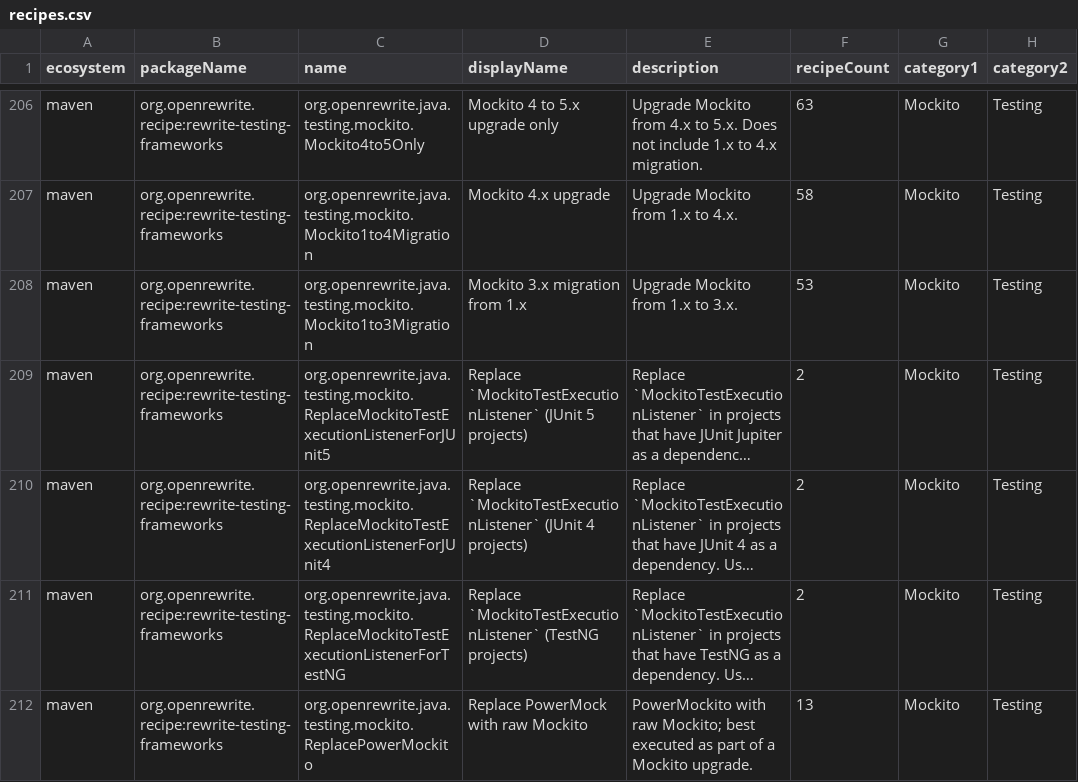
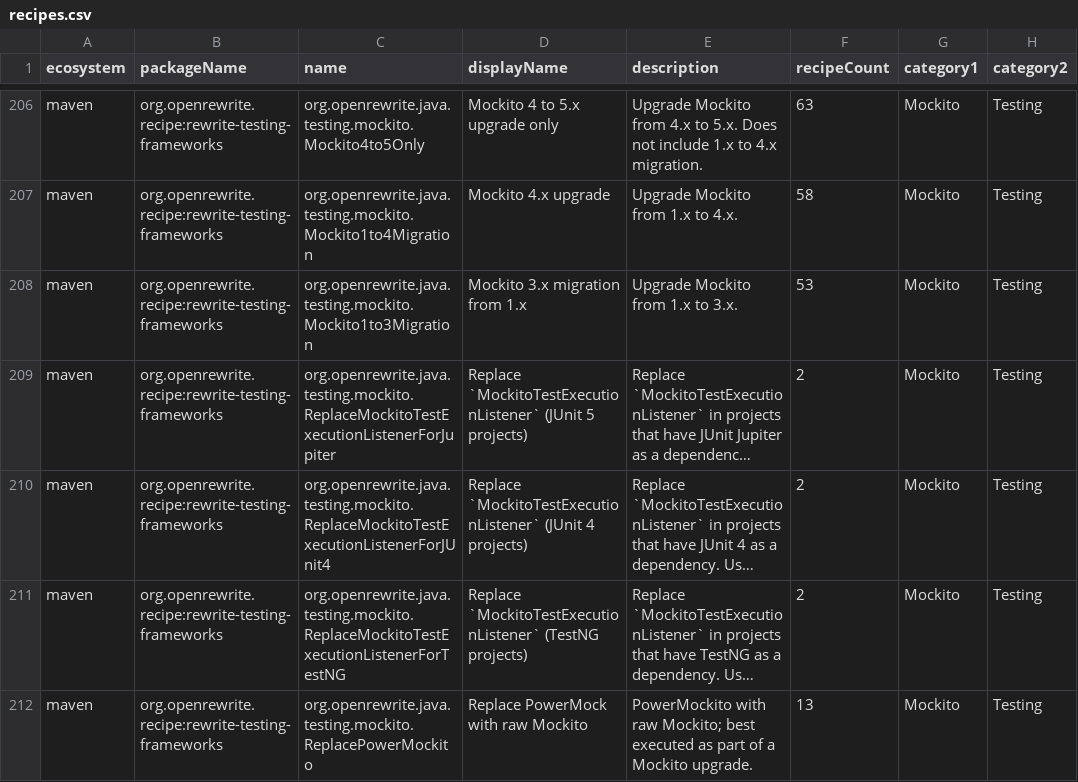
Before and after one commit to openrewrite/rewrite-testing-frameworks, a CSV file: src/main/resources/META-INF/rewrite/recipes.csv, drawn as a sheet; only a part is shown, gaps mark what is left out; long unchanged cells end in …; the diff names each change by its address in the sheet, - before the commit and + after, or states it on an @@ line.

Commit message:
Use same naming in precondition guarded recipes

```diff
--- a/src/main/resources/META-INF/rewrite/recipes.csv
+++ b/src/main/resources/META-INF/rewrite/recipes.csv
-C209 (name): org.openrewrite.java.testing.mockito.ReplaceMockitoTestExecutionListenerForJUnit5
+C209 (name): org.openrewrite.java.testing.mockito.ReplaceMockitoTestExecutionListenerForJupiter
```
Also changed, not shown: 1 other file.
